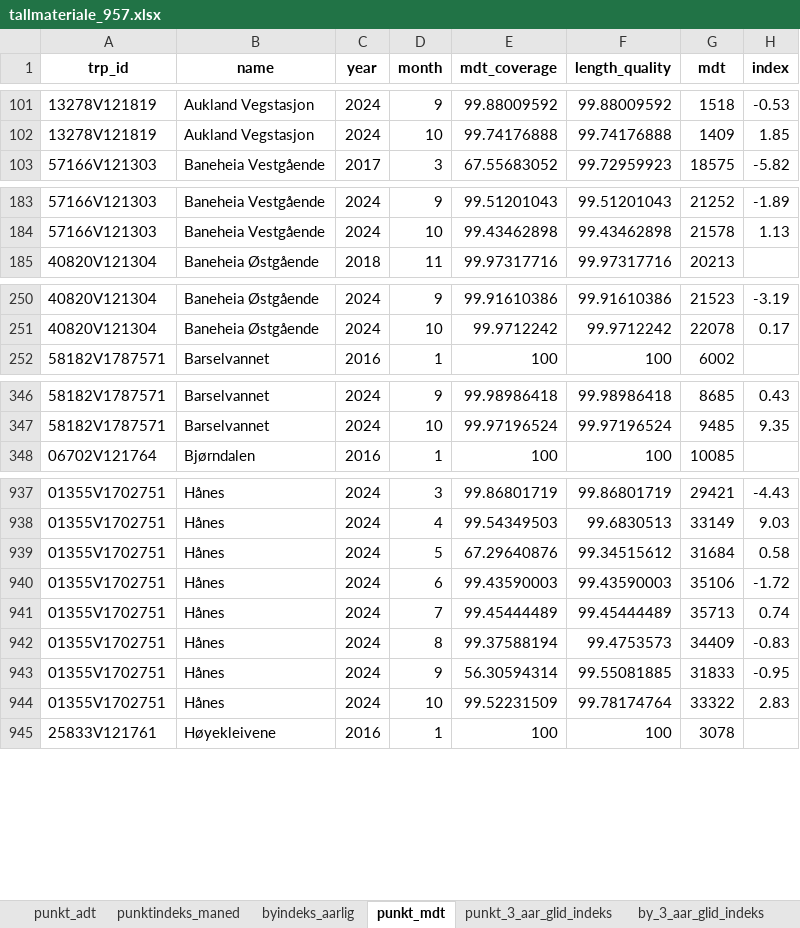
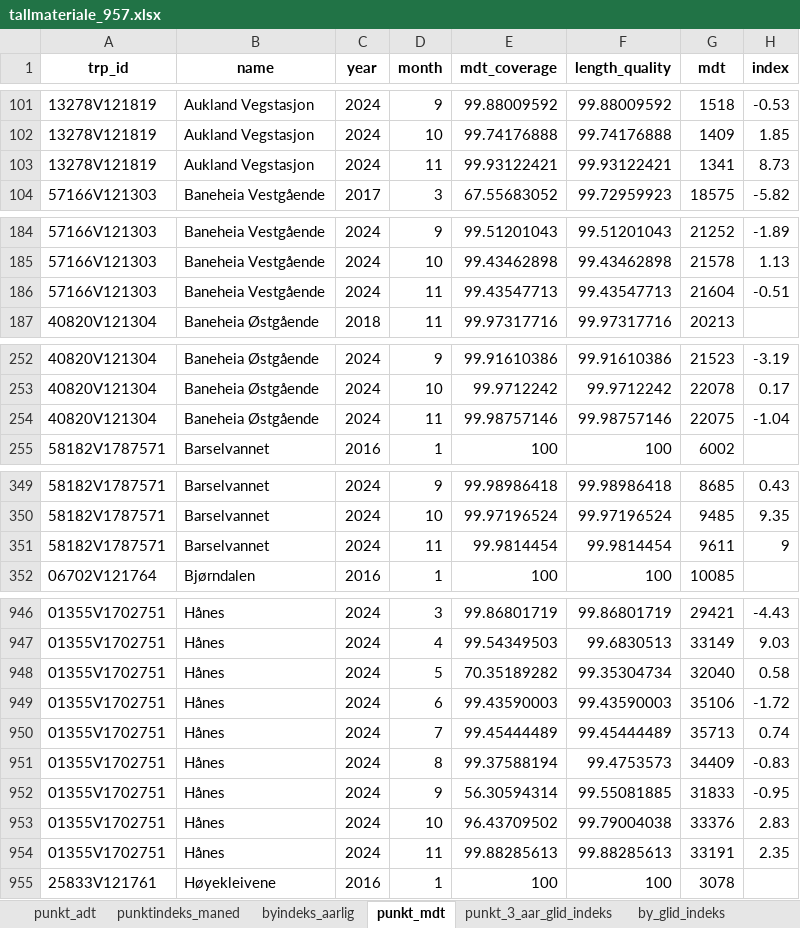
Before and after one commit to snohan/byindeks, an Excel workbook: data_indexpoints_tidy/tallmateriale_957.xlsx, sheet punkt_mdt, drawn as a sheet; only a part is shown, gaps mark what is left out; values as stored, in another font and other column widths than the file's, no borders; addresses are those after the commit; the diff covers the shown part only; the diff names each change by its address in the sheet, - before the commit and + after, or states it on an @@ line.

```diff
--- a/data_indexpoints_tidy/tallmateriale_957.xlsx (sheet punkt_mdt)
+++ b/data_indexpoints_tidy/tallmateriale_957.xlsx (sheet punkt_mdt)
-sheet tab: by_3_aar_glid_indeks
+sheet tab: by_glid_indeks
+row 103: 13278V121819 | Aukland Vegstasjon | 2024 | 11 | 99.93122421 | 99.93122421 | 1341 | 8.73
+row 186: 57166V121303 | Baneheia Vestgående | 2024 | 11 | 99.43547713 | 99.43547713 | 21604 | -0.51
+row 254: 40820V121304 | Baneheia Østgående | 2024 | 11 | 99.98757146 | 99.98757146 | 22075 | -1.04
+row 351: 58182V1787571 | Barselvannet | 2024 | 11 | 99.9814454 | 99.9814454 | 9611 | 9
-E948 (mdt_coverage): 67.29640876
+E948 (mdt_coverage): 70.35189282
-F948 (length_quality): 99.34515612
+F948 (length_quality): 99.35304734
-G948 (mdt): 31684
+G948 (mdt): 32040
-E953 (mdt_coverage): 99.52231509
+E953 (mdt_coverage): 96.43709502
-F953 (length_quality): 99.78174764
+F953 (length_quality): 99.79004038
-G953 (mdt): 33322
+G953 (mdt): 33376
+row 954: 01355V1702751 | Hånes | 2024 | 11 | 99.88285613 | 99.88285613 | 33191 | 2.35
```
Also changed, not shown: 26 added rows and 1 removed row elsewhere in this sheet, sheet punkt_3_aar_glid_indeks, sheet by_glid_indeks, sheet punktindeks_maned, sheet byindeks_aarlig, other sheet tabs, data_indexpoints_tidy/tallmateriale_955.xlsx, data_indexpoints_tidy/tallmateriale_956.xlsx, 2 other files.
